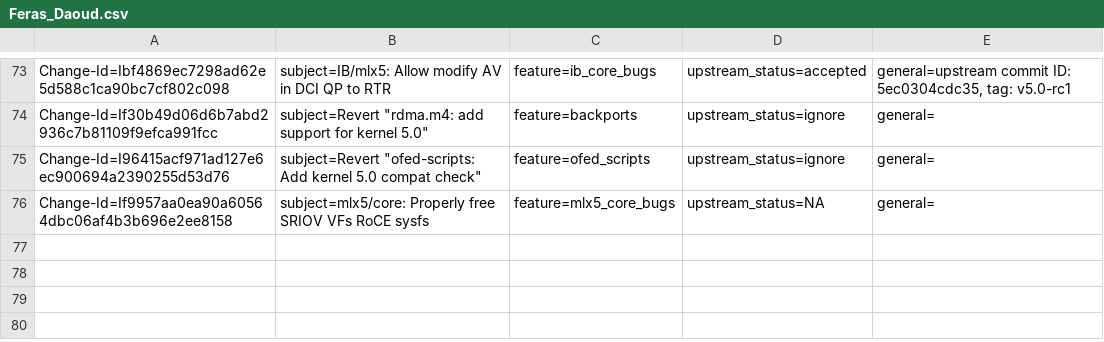
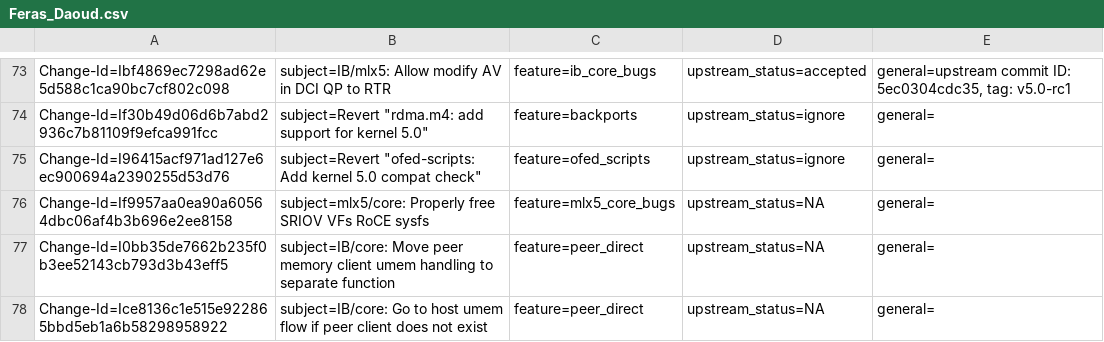
Before and after one commit to Shun-Hao/mlnx-ofa_kernel-4.6-1.0.1.1-rhel7.3, a CSV file: metadata/Feras_Daoud.csv, drawn as a sheet; only a part is shown, gaps mark what is left out.

Commit message:
IB/core: Go to host umem flow if peer client does not exist
If peer_mem_private_data is set, but peer client does not exist,
continue to the regular flow and try to map the host memory.

Issue: 1712133
Change-Id: Ice8136c1e515e922865bbd5eb1a6b58298958922
Signed-off-by: Feras Daoud <ferasda@mellanox.com>

```diff
--- a/metadata/Feras_Daoud.csv
+++ b/metadata/Feras_Daoud.csv
@@ -76 +76,3 @@ Change-Id=I96415acf971ad127e6ec900694a2390255d53d76; subject=Revert "ofed-script
 Change-Id=If9957aa0ea90a60564dbc06af4b3b696e2ee8158; subject=mlx5/core: Properly free SRIOV VFs RoCE sysfs; feature=mlx5_core_bugs; upstream_status=NA; general=;
+Change-Id=I0bb35de7662b235f0b3ee52143cb793d3b43eff5; subject=IB/core: Move peer memory client umem handling to separate function; feature=peer_direct; upstream_status=NA; general=;
+Change-Id=Ice8136c1e515e922865bbd5eb1a6b58298958922; subject=IB/core: Go to host umem flow if peer client does not exist; feature=peer_direct; upstream_status=NA; general=;
```
Also changed, not shown: 1 other file.
